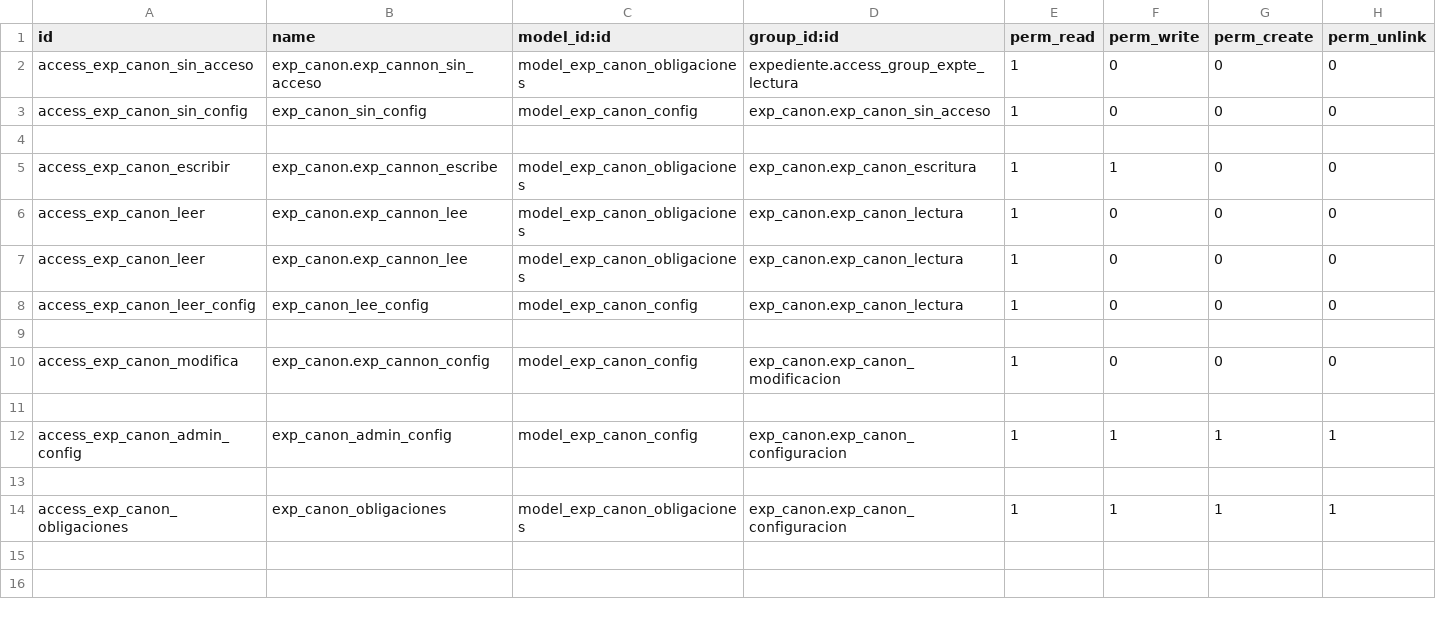
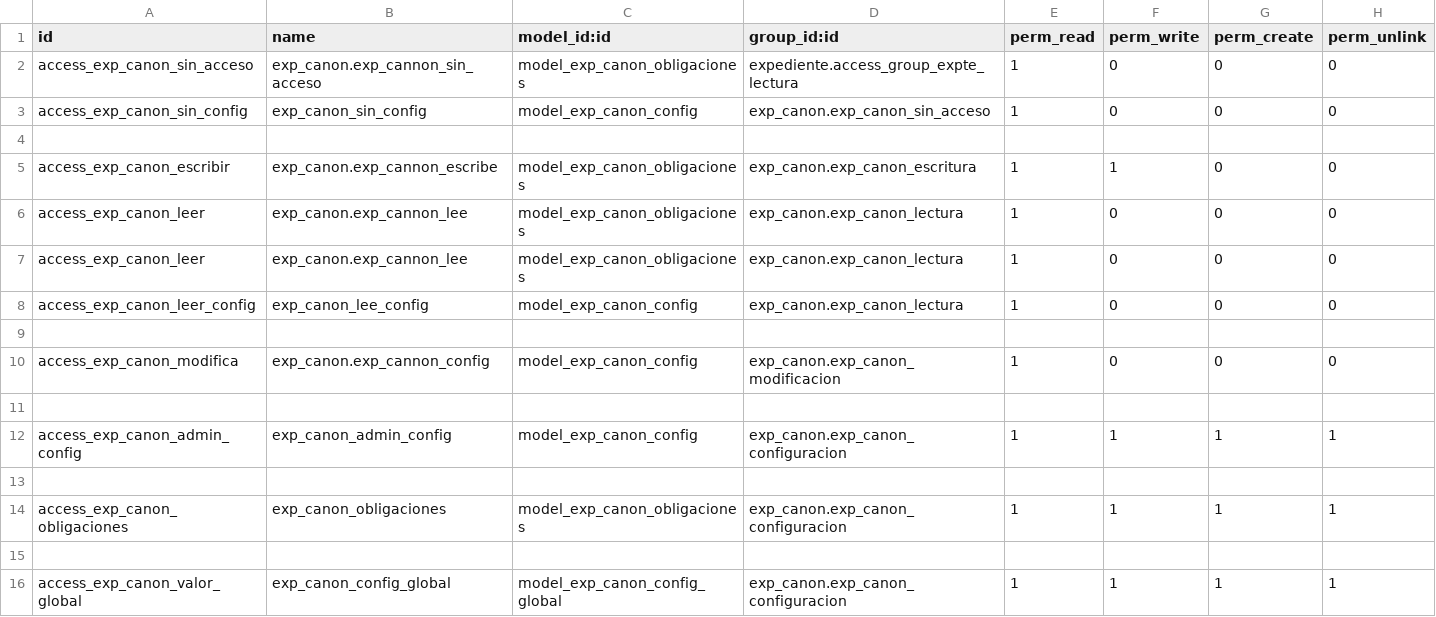
Before and after one commit to gisminero/addons_sigetrami, a CSV file: exp_canon/security/ir.model.access.csv, drawn as a sheet; the diff names each change by its address in the sheet, - before the commit and + after, or states it on an @@ line.

```diff
--- a/exp_canon/security/ir.model.access.csv
+++ b/exp_canon/security/ir.model.access.csv
+row 15: (empty)
+row 16: access_exp_canon_valor_global | exp_canon_config_global | model_exp_canon_config_global | exp_canon.exp_canon_configuracion | 1 | 1 | 1 | 1
```
Also changed, not shown: 2 other files.
